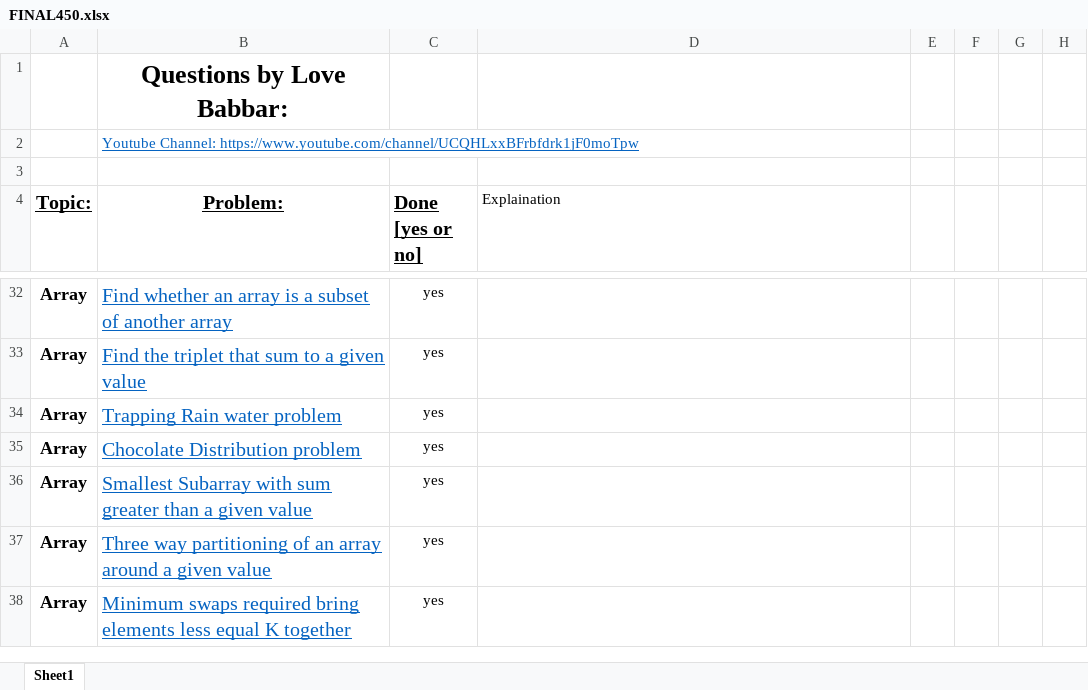
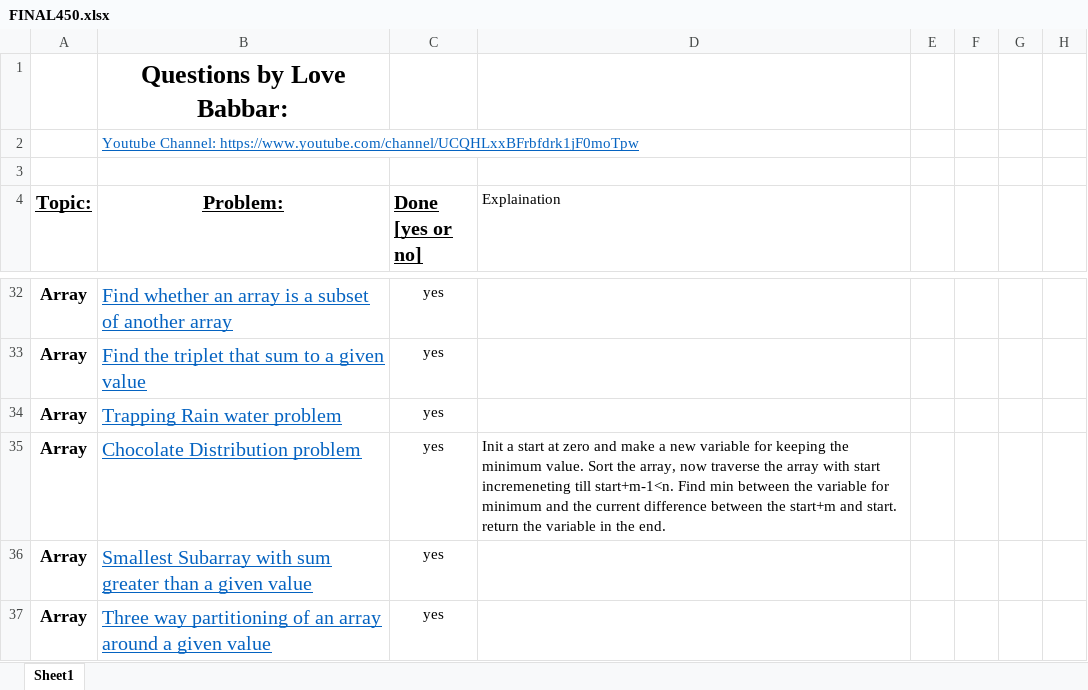
Before and after one commit to version0chiro/Ace-The-Code, an Excel workbook: FINAL450.xlsx, sheet Sheet1, drawn as a sheet; only a part is shown, gaps mark what is left out; the shorter side is filled out with more unchanged rows; values as stored, in another font and other column widths than the file's, no borders; conditional formats not drawn; the diff names each change by its address in the sheet, - before the commit and + after, or states it on an @@ line.

```diff
--- a/FINAL450.xlsx (sheet Sheet1)
+++ b/FINAL450.xlsx (sheet Sheet1)
-D35 (Explaination): (empty)
+D35 (Explaination): Init a start at zero and make a new variable for keeping the minimum value. Sort the array, now traverse the array with start incremeneting till start+m-1<n. Find min between the variable for minimum and the current difference between the start+m and start. return the variable in the end.
```
Also changed, not shown: 1 other file.
